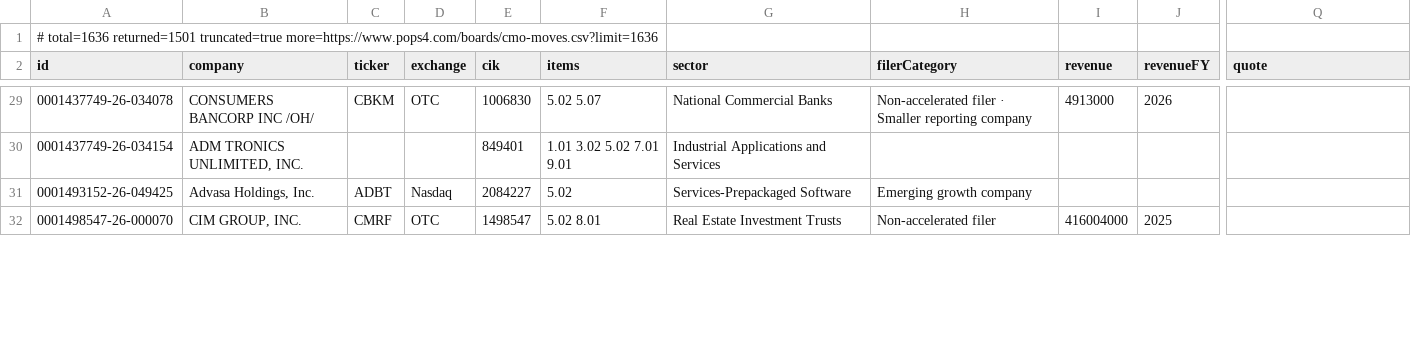
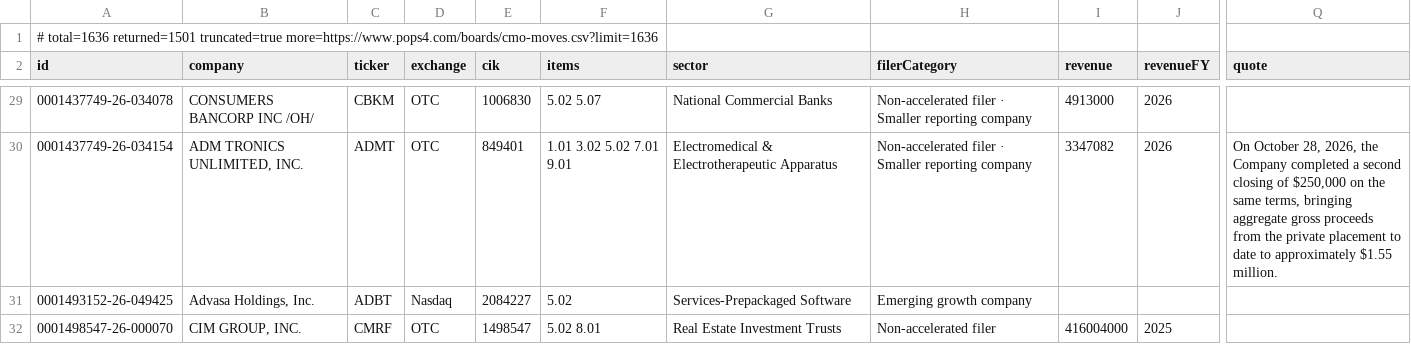
Before and after one commit to HuangGoodmanAgency/filing-boards, a CSV file: data/cmo-moves.csv, drawn as a sheet; only a part is shown, gaps mark what is left out; the diff covers the shown part only; the diff names each change by its address in the sheet, - before the commit and + after, or states it on an @@ line.

```diff
--- a/data/cmo-moves.csv
+++ b/data/cmo-moves.csv
-C30 (ticker): (empty)
+C30 (ticker): ADMT
-D30 (exchange): (empty)
+D30 (exchange): OTC
-G30 (sector): Industrial Applications and Services
+G30 (sector): Electromedical & Electrotherapeutic Apparatus
-H30 (filerCategory): (empty)
+H30 (filerCategory): Non-accelerated filer · Smaller reporting company
-I30 (revenue): (empty)
+I30 (revenue): 3347082
-J30 (revenueFY): (empty)
+J30 (revenueFY): 2026
-Q30 (quote): (empty)
+Q30 (quote): On October 28, 2026, the Company completed a second closing of $250,000 on the same terms, bringing aggregate gross proceeds from the private placement to date to approximately $1.55 million.
```
Also changed, not shown: 71 edited cells elsewhere in this file, data/agentic-commerce.csv, data/cyber-disclosures.csv, 20 other files.
